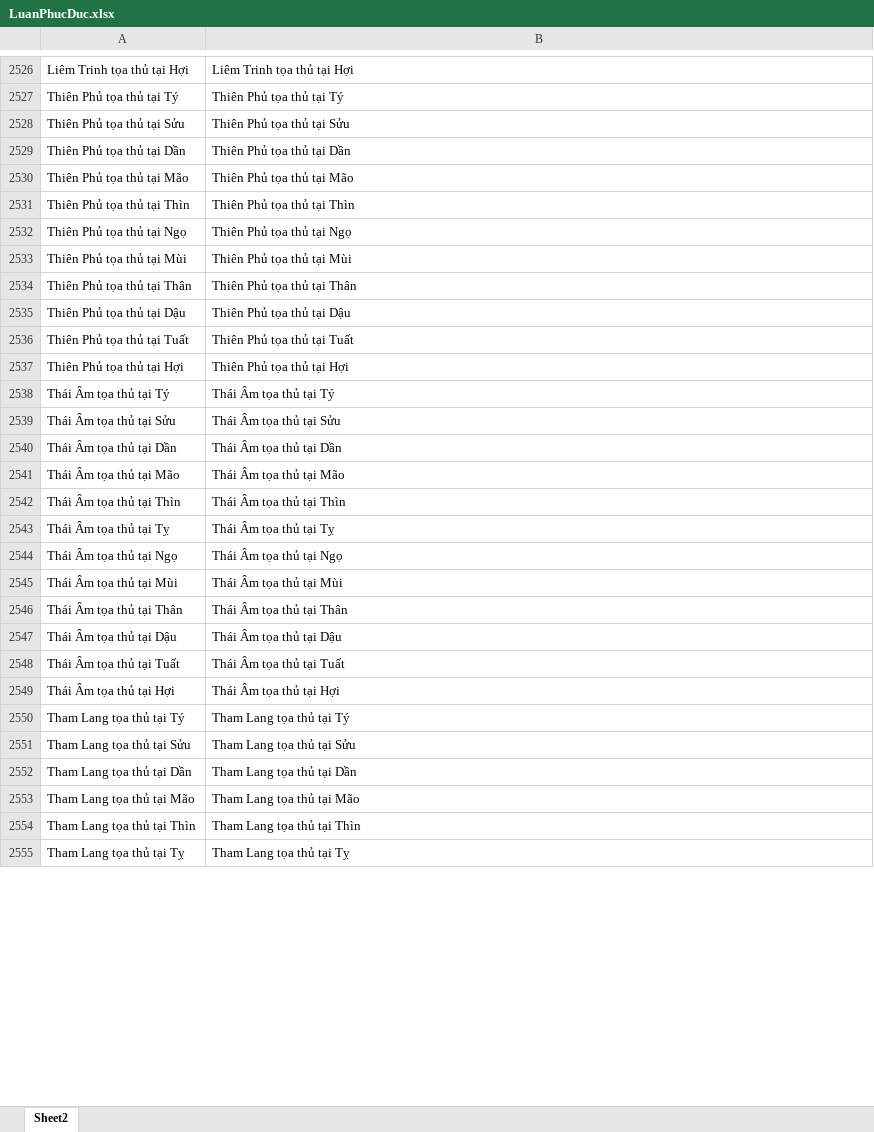
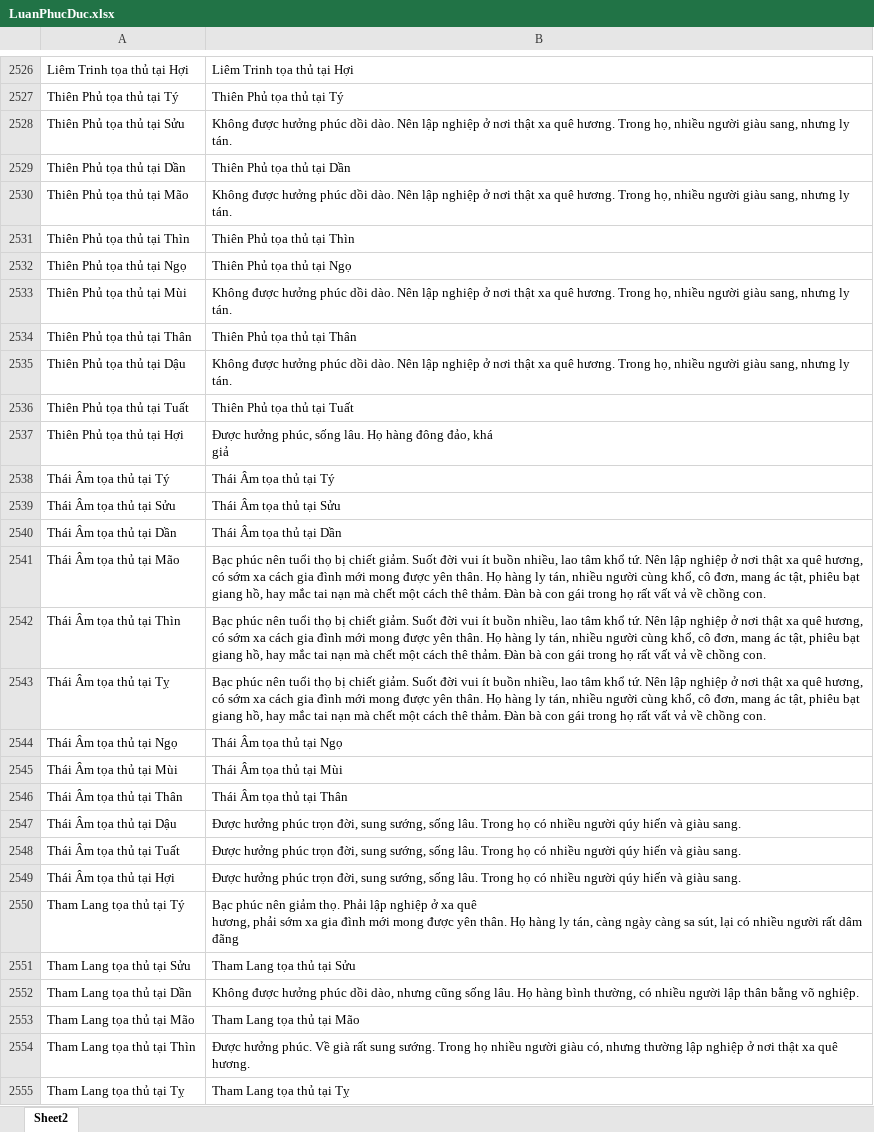
Before and after one commit to Donniehieu/LuanGiaiTuViBacPhai, an Excel workbook: LuanPhucDuc.xlsx, sheet Sheet2, drawn as a sheet; only a part is shown, gaps mark what is left out; values as stored, in another font and other column widths than the file's, no borders; conditional formats not drawn; ↵ is a line break in a cell; the diff covers the shown part only; the diff names each change by its address in the sheet, - before the commit and + after, or states it on an @@ line.

Commit message:
Giải thích về phúc đức các sao chính

```diff
--- a/LuanPhucDuc.xlsx (sheet Sheet2)
+++ b/LuanPhucDuc.xlsx (sheet Sheet2)
-B2528: Thiên Phủ tọa thủ tại Sửu
+B2528: Không được hưởng phúc dồi dào. Nên lập nghiệp ở nơi thật xa quê hương. Trong họ, nhiều người giàu sang, nhưng ly tán.
-B2530: Thiên Phủ tọa thủ tại Mão
+B2530: Không được hưởng phúc dồi dào. Nên lập nghiệp ở nơi thật xa quê hương. Trong họ, nhiều người giàu sang, nhưng ly tán.
-B2533: Thiên Phủ tọa thủ tại Mùi
+B2533: Không được hưởng phúc dồi dào. Nên lập nghiệp ở nơi thật xa quê hương. Trong họ, nhiều người giàu sang, nhưng ly tán.
-B2535: Thiên Phủ tọa thủ tại Dậu
+B2535: Không được hưởng phúc dồi dào. Nên lập nghiệp ở nơi thật xa quê hương. Trong họ, nhiều người giàu sang, nhưng ly tán.
-B2537: Thiên Phủ tọa thủ tại Hợi
+B2537: Được hưởng phúc, sống lâu. Họ hàng đông đảo, khá ↵ giả
-B2541: Thái Âm tọa thủ tại Mão
+B2541: Bạc phúc nên tuổi thọ bị chiết giảm. Suốt đời vui ít buồn nhiều, lao tâm khổ tứ. Nên lập nghiệp ở nơi thật xa quê hương, có sớm xa cách gia đình mới mong được yên thân. Họ hàng ly tán, nhiều người cùng khổ, cô đơn, mang ác tật, phiêu bạt giang hồ, hay mắc tai nạn mà chết một cách thê thảm. Đàn bà con gái trong họ rất vất vả về chồng con.
-B2542: Thái Âm tọa thủ tại Thìn
+B2542: Bạc phúc nên tuổi thọ bị chiết giảm. Suốt đời vui ít buồn nhiều, lao tâm khổ tứ. Nên lập nghiệp ở nơi thật xa quê hương, có sớm xa cách gia đình mới mong được yên thân. Họ hàng ly tán, nhiều người cùng khổ, cô đơn, mang ác tật, phiêu bạt giang hồ, hay mắc tai nạn mà chết một cách thê thảm. Đàn bà con gái trong họ rất vất vả về chồng con.
-B2543: Thái Âm tọa thủ tại Tỵ
+B2543: Bạc phúc nên tuổi thọ bị chiết giảm. Suốt đời vui ít buồn nhiều, lao tâm khổ tứ. Nên lập nghiệp ở nơi thật xa quê hương, có sớm xa cách gia đình mới mong được yên thân. Họ hàng ly tán, nhiều người cùng khổ, cô đơn, mang ác tật, phiêu bạt giang hồ, hay mắc tai nạn mà chết một cách thê thảm. Đàn bà con gái trong họ rất vất vả về chồng con.
-B2547: Thái Âm tọa thủ tại Dậu
+B2547: Được hưởng phúc trọn đời, sung sướng, sống lâu. Trong họ có nhiều người qúy hiến và giàu sang.
-B2548: Thái Âm tọa thủ tại Tuất
+B2548: Được hưởng phúc trọn đời, sung sướng, sống lâu. Trong họ có nhiều người qúy hiến và giàu sang.
-B2549: Thái Âm tọa thủ tại Hợi
+B2549: Được hưởng phúc trọn đời, sung sướng, sống lâu. Trong họ có nhiều người qúy hiến và giàu sang.
-B2550: Tham Lang tọa thủ tại Tý
+B2550: Bạc phúc nên giảm thọ. Phải lập nghiệp ở xa quê ↵ hương, phải sớm xa gia đình mới mong được yên thân. Họ hàng ly tán, càng ngày càng sa sút, lại có nhiều người rất dâm đãng
-B2552: Tham Lang tọa thủ tại Dần
+B2552: Không được hưởng phúc dồi dào, nhưng cũng sống lâu. Họ hàng bình thường, có nhiều người lập thân bằng võ nghiệp.
-B2554: Tham Lang tọa thủ tại Thìn
+B2554: Được hưởng phúc. Về già rất sung sướng. Trong họ nhiều người giàu có, nhưng thường lập nghiệp ở nơi thật xa quê hương.
```
Also changed, not shown: 2 added rows and 58 edited cells elsewhere in this sheet, 1 other file.
